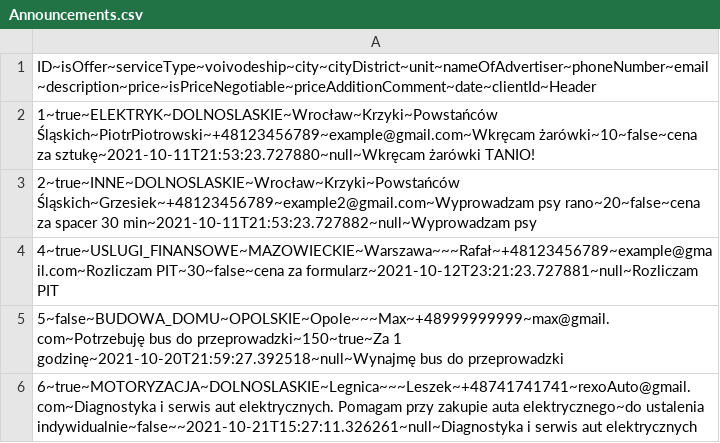
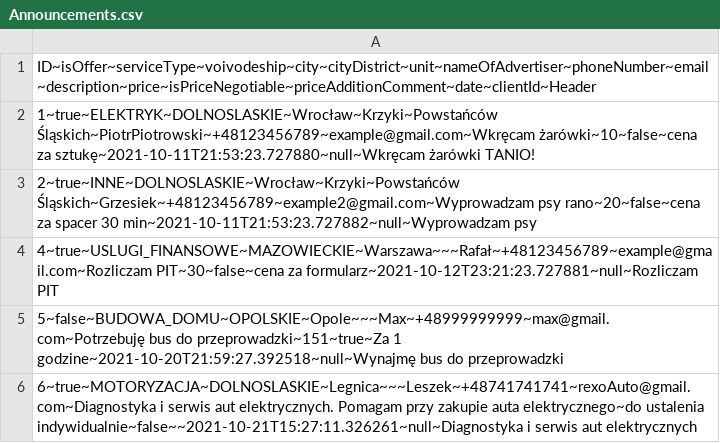
Before and after one commit to infoshareacademy/jjdzr4-i-ll-be-back, a CSV file: WorkAndFun/src/main/resources/Announcements.csv, drawn as a sheet.

```diff
--- a/WorkAndFun/src/main/resources/Announcements.csv
+++ b/WorkAndFun/src/main/resources/Announcements.csv
@@ -4,3 +4,3 @@ ID~isOffer~serviceType~voivodeship~city~cityDistrict~unit~nameOfAdvertiser~phone
 4~true~USLUGI_FINANSOWE~MAZOWIECKIE~Warszawa~~~Rafał~+48123456789~example@gmail.com~Rozliczam PIT~30~false~cena za formularz~2021-10-12T23:21:23.727881~null~Rozliczam PIT
-5~false~BUDOWA_DOMU~OPOLSKIE~Opole~~~Max~+48999999999~max@gmail.com~Potrzebuję bus do przeprowadzki~150~true~Za 1 godzinę~2021-10-20T21:59:27.392518~null~Wynajmę bus do przeprowadzki
+5~false~BUDOWA_DOMU~OPOLSKIE~Opole~~~Max~+48999999999~max@gmail.com~Potrzebuję bus do przeprowadzki~151~true~Za 1 godzine~2021-10-20T21:59:27.392518~null~Wynajmę bus do przeprowadzki
 6~true~MOTORYZACJA~DOLNOSLASKIE~Legnica~~~Leszek~+48741741741~rexoAuto@gmail.com~Diagnostyka i serwis aut elektrycznych. Pomagam przy zakupie auta elektrycznego~do ustalenia indywidualnie~false~~2021-10-21T15:27:11.326261~null~Diagnostyka i serwis aut elektrycznych
```
Also changed, not shown: 5 other files.
